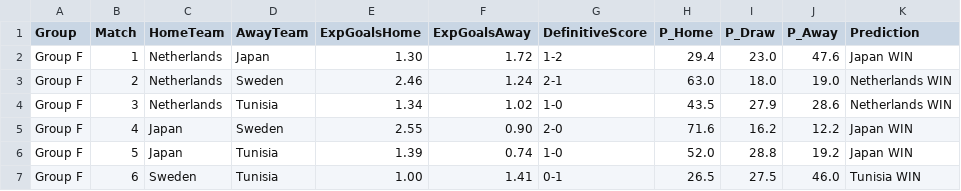
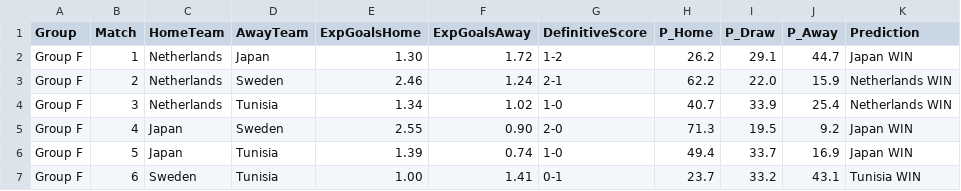
Before and after one commit to emmanuel-h/Soccer-World-Cup-Predictor, a CSV file: results/group_F.csv, drawn as a sheet.

```diff
--- a/results/group_F.csv
+++ b/results/group_F.csv
@@ -1,7 +1,7 @@
 Group,Match,HomeTeam,AwayTeam,ExpGoalsHome,ExpGoalsAway,DefinitiveScore,P_Home,P_Draw,P_Away,Prediction
-Group F,1,Netherlands,Japan,1.30,1.72,1-2,29.4,23.0,47.6,Japan WIN
-Group F,2,Netherlands,Sweden,2.46,1.24,2-1,63.0,18.0,19.0,Netherlands WIN
-Group F,3,Netherlands,Tunisia,1.34,1.02,1-0,43.5,27.9,28.6,Netherlands WIN
-Group F,4,Japan,Sweden,2.55,0.90,2-0,71.6,16.2,12.2,Japan WIN
-Group F,5,Japan,Tunisia,1.39,0.74,1-0,52.0,28.8,19.2,Japan WIN
-Group F,6,Sweden,Tunisia,1.00,1.41,0-1,26.5,27.5,46.0,Tunisia WIN
+Group F,1,Netherlands,Japan,1.30,1.72,1-2,26.2,29.1,44.7,Japan WIN
+Group F,2,Netherlands,Sweden,2.46,1.24,2-1,62.2,22.0,15.9,Netherlands WIN
+Group F,3,Netherlands,Tunisia,1.34,1.02,1-0,40.7,33.9,25.4,Netherlands WIN
+Group F,4,Japan,Sweden,2.55,0.90,2-0,71.3,19.5,9.2,Japan WIN
+Group F,5,Japan,Tunisia,1.39,0.74,1-0,49.4,33.7,16.9,Japan WIN
+Group F,6,Sweden,Tunisia,1.00,1.41,0-1,23.7,33.2,43.1,Tunisia WIN
```
Also changed, not shown: results/group_A.csv, results/group_G.csv, 9 other files.
